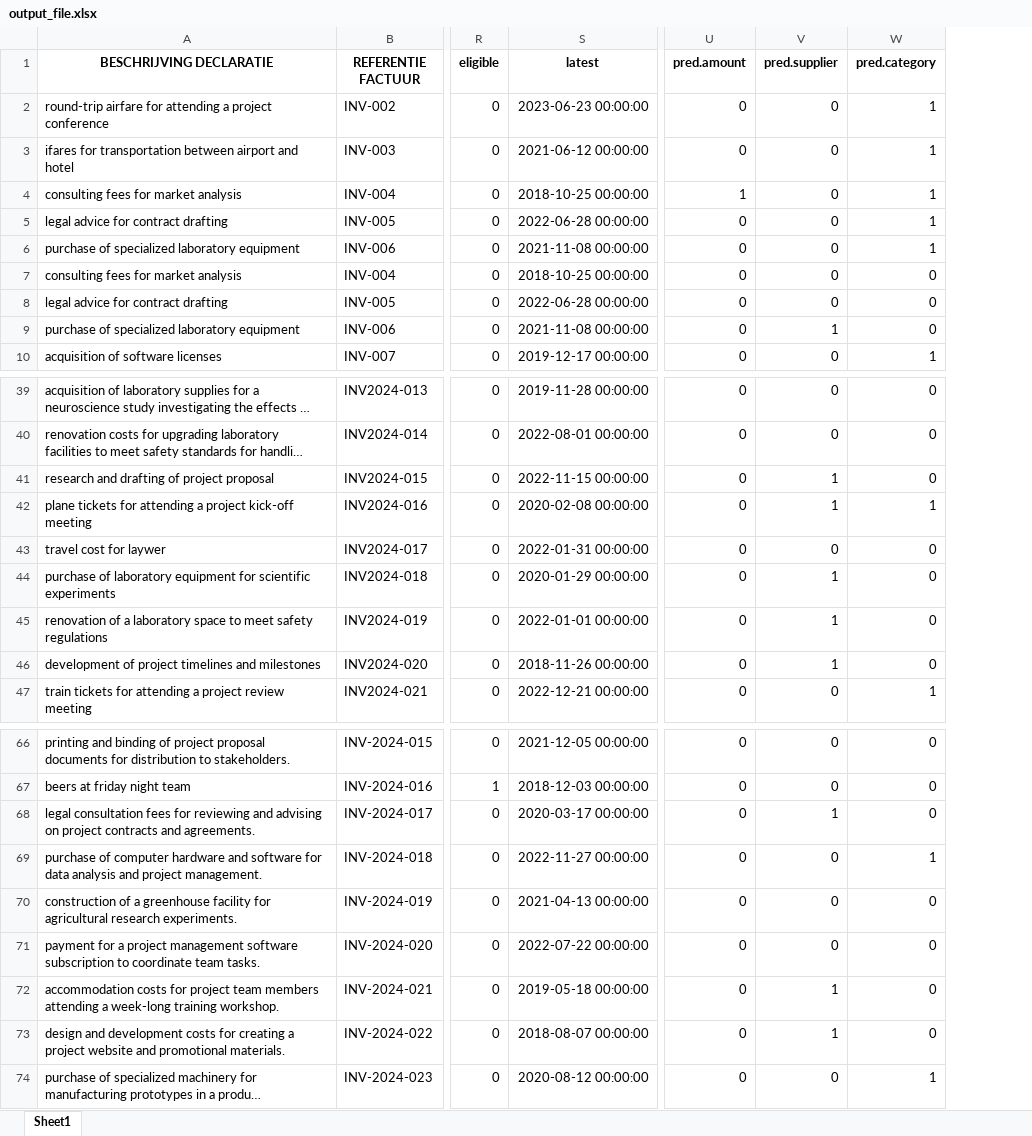
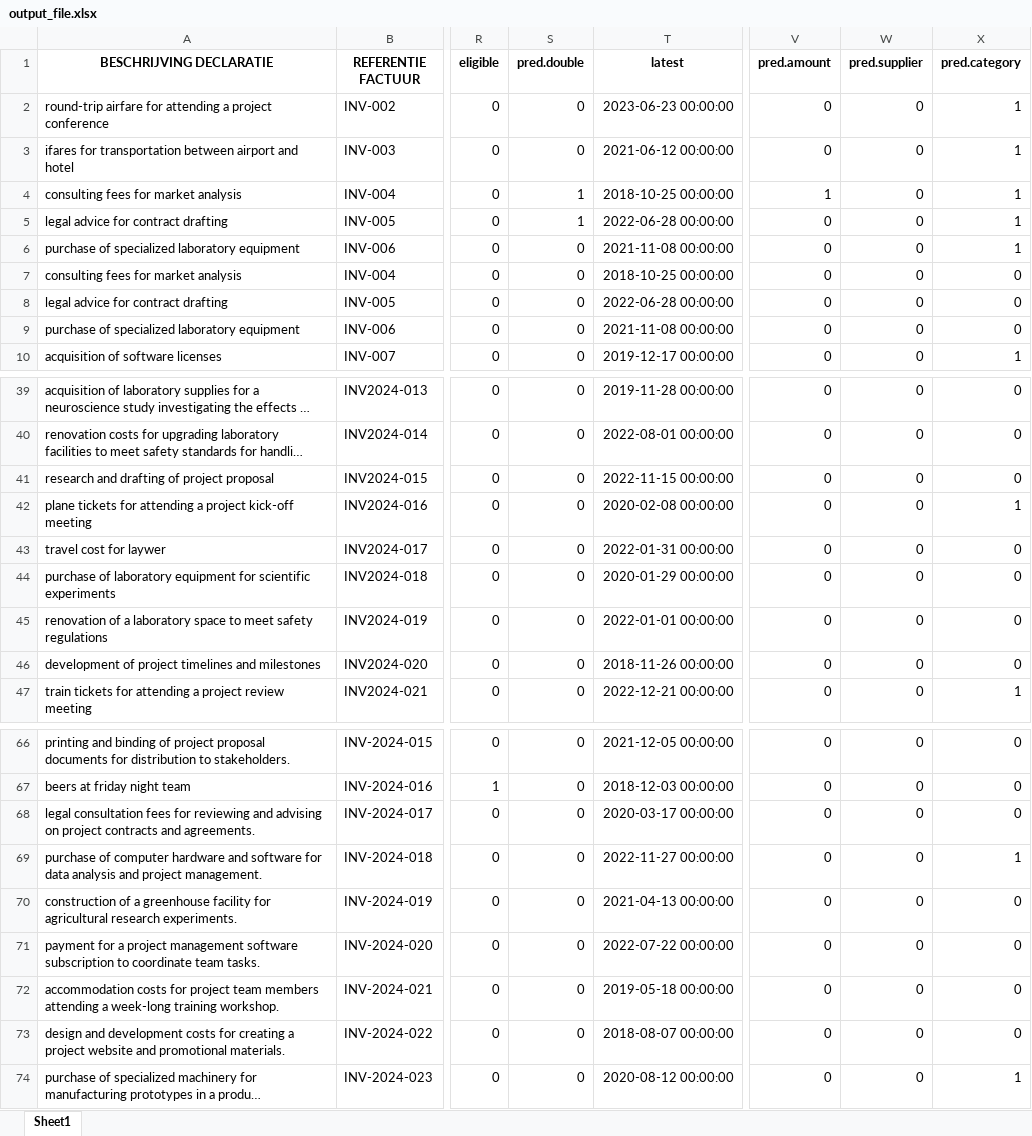
Before and after one commit to ngthien23/holyhack24, an Excel workbook: output_file.xlsx, sheet Sheet1, drawn as a sheet; only a part is shown, gaps mark what is left out; long unchanged cells end in …; values as stored, in another font and other column widths than the file's, no borders; addresses are those after the commit; the diff covers the shown part only; the diff names each change by its address in the sheet, - before the commit and + after, or states it on an @@ line.

```diff
--- a/output_file.xlsx (sheet Sheet1)
+++ b/output_file.xlsx (sheet Sheet1)
+column S (pred.double), rows 2-10: 0 | 0 | 1 | 1 | 0 | 0 | 0 | 0 | 0; rows 39-47: all 0; rows 66-74: all 0
-W9 (pred.supplier): 1
+W9 (pred.supplier): 0
-W41:W42 (pred.supplier): 1
+W41:W42 (pred.supplier): 0
-W44:W46 (pred.supplier): 1
+W44:W46 (pred.supplier): 0
-W68 (pred.supplier): 1
+W68 (pred.supplier): 0
-W72:W73 (pred.supplier): 1
+W72:W73 (pred.supplier): 0
```
Also changed, not shown: 14 edited cells elsewhere in this sheet, 3 other files.
